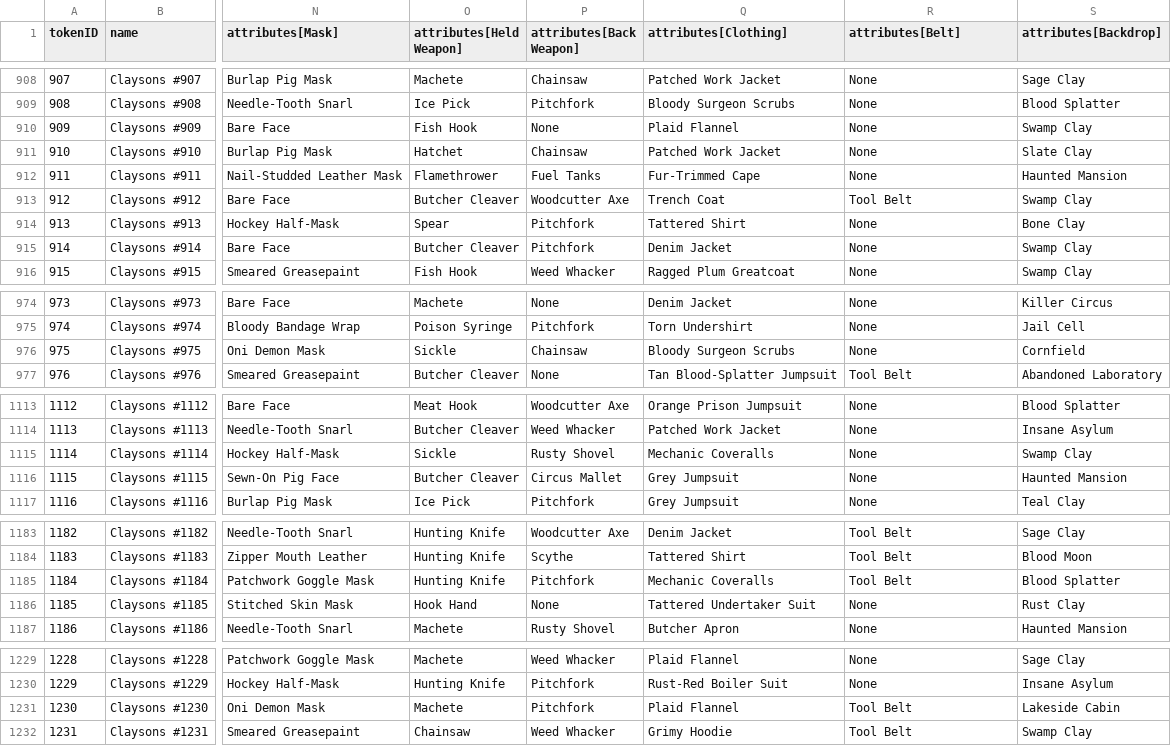
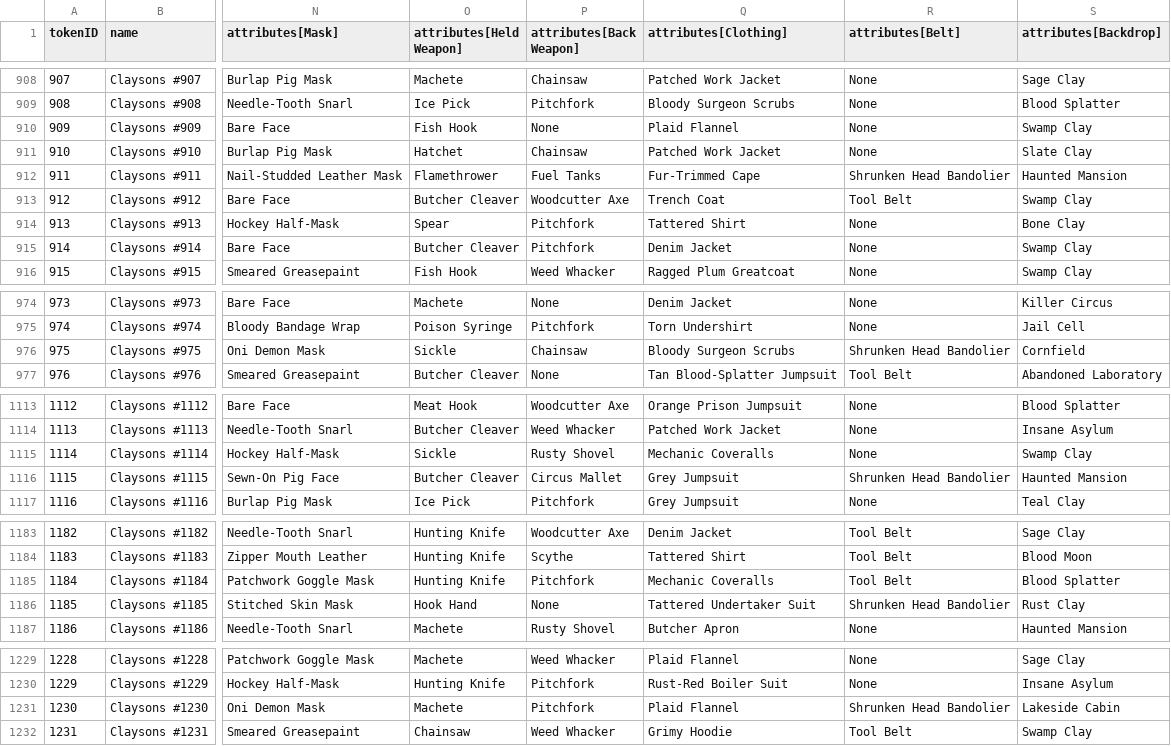
Before and after one commit to georgexmeta/SBN13thNFT, a CSV file: output/opensea/metadata.csv, drawn as a sheet; only a part is shown, gaps mark what is left out; the diff covers the shown part only; the diff names each change by its address in the sheet, - before the commit and + after, or states it on an @@ line.

```diff
--- a/output/opensea/metadata.csv
+++ b/output/opensea/metadata.csv
-R912 (attributes[Belt]): None
+R912 (attributes[Belt]): Shrunken Head Bandolier
-R976 (attributes[Belt]): None
+R976 (attributes[Belt]): Shrunken Head Bandolier
-R1116 (attributes[Belt]): None
+R1116 (attributes[Belt]): Shrunken Head Bandolier
-R1186 (attributes[Belt]): None
+R1186 (attributes[Belt]): Shrunken Head Bandolier
-R1231 (attributes[Belt]): Tool Belt
+R1231 (attributes[Belt]): Shrunken Head Bandolier
```
Also changed, not shown: 8 edited cells elsewhere in this file, 16 other files.
